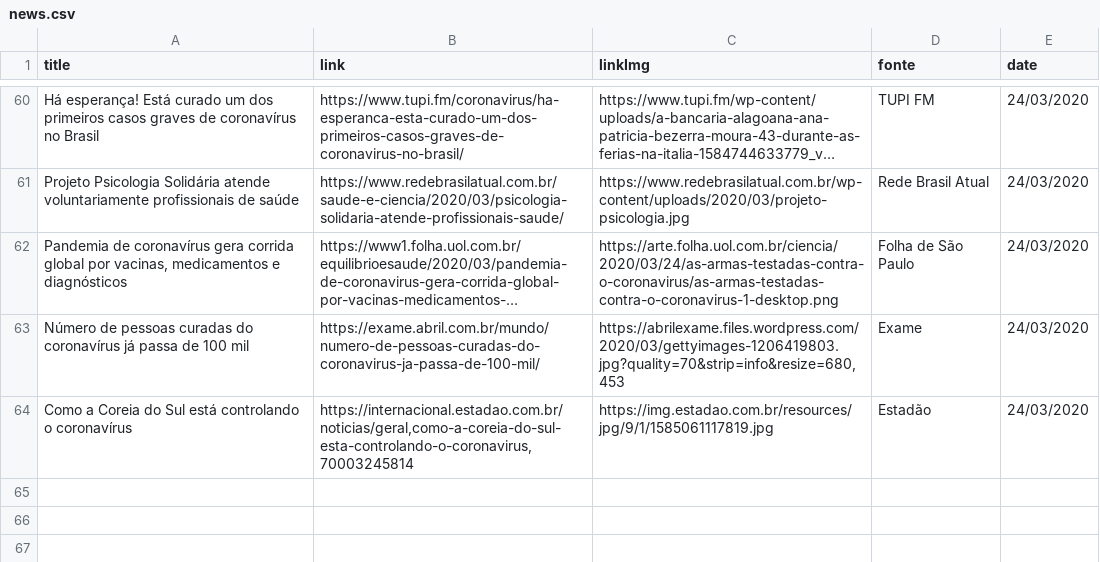
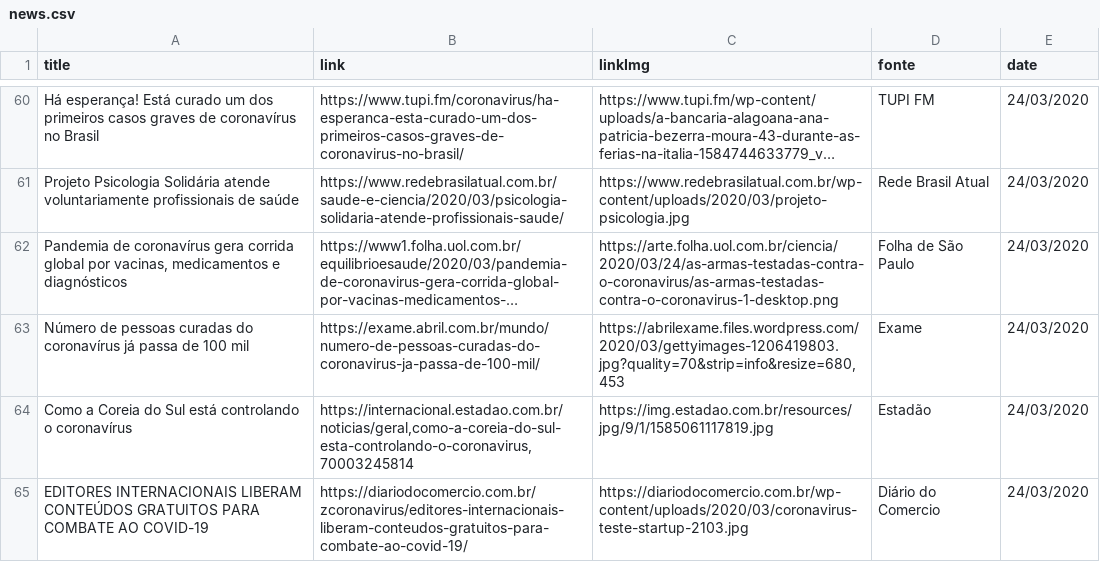
Before and after one commit to thegoodnews-team/corona-news-frontend, a CSV file: public/news.csv, drawn as a sheet; only a part is shown, gaps mark what is left out; long unchanged cells end in ….

Commit message:
Update news --Fernando

```diff
--- a/public/news.csv
+++ b/public/news.csv
@@ -66 +66,2 @@ Número de pessoas curadas do coronavírus já passa de 100 mil,https://exame.ab
 Como a Coreia do Sul está controlando o coronavírus,"https://internacional.estadao.com.br/noticias/geral,como-a-coreia-do-sul-esta-controlando-o-coronavirus,70003245814",https://img.estadao.com.br/resources/jpg/9/1/1585061117819.jpg,Estadão,24/03/2020
+EDITORES INTERNACIONAIS LIBERAM CONTEÚDOS GRATUITOS PARA COMBATE AO COVID-19,https://diariodocomercio.com.br/zcoronavirus/editores-internacionais-liberam-conteudos-gratuitos-para-combate-ao-covid-19/,https://diariodocomercio.com.br/wp-content/uploads/2020/03/coronavirus-teste-startup-2103.jpg,Diário do Comercio,24/03/2020
```
